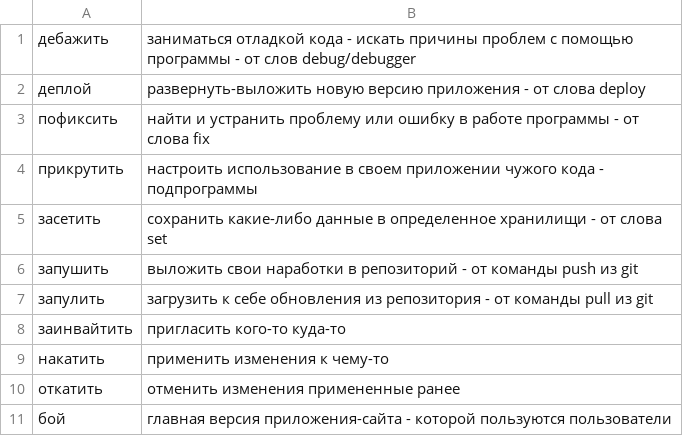
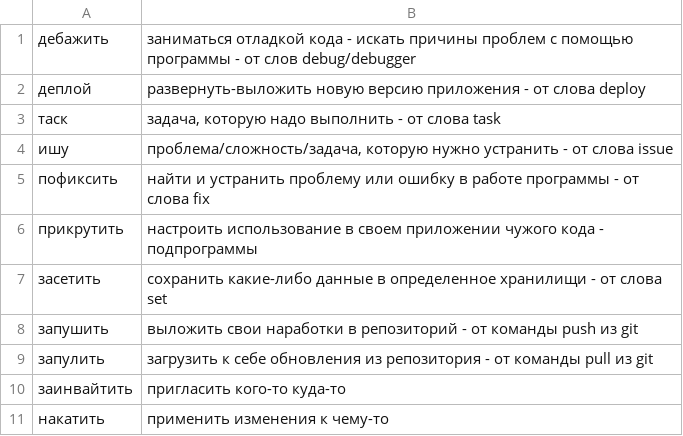
Before and after one commit to vsptima/front, a CSV file: data/jargon.csv, drawn as a sheet; only a part is shown; the shorter side is filled out with more unchanged rows.

```diff
--- a/data/jargon.csv
+++ b/data/jargon.csv
@@ -2,2 +2,4 @@
 "деплой","развернуть-выложить новую версию приложения - от слова deploy"
+"таск","задача, которую надо выполнить - от слова task"
+"ишу","проблема/сложность/задача, которую нужно устранить - от слова issue"
 "пофиксить","найти и устранить проблему или ошибку в работе программы - от слова fix"
```
Also changed, not shown: 3 other files.
